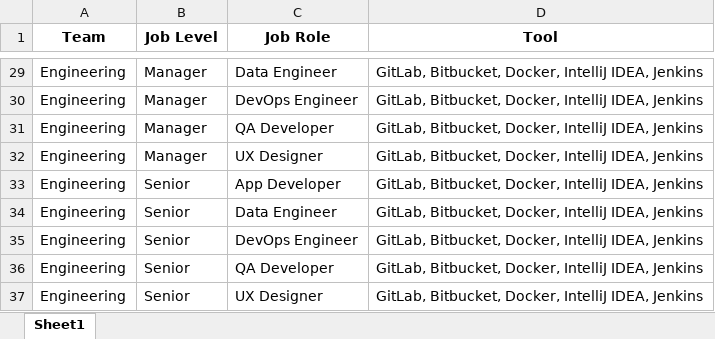
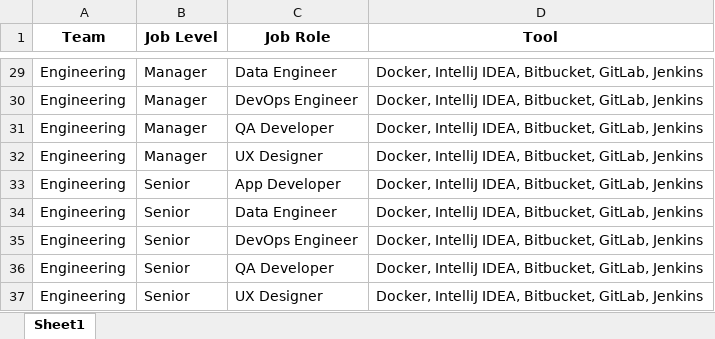
Before and after one commit to jzhen3/Employee-Access-Recommender, an Excel workbook: query.xlsx, sheet Sheet1, drawn as a sheet; only a part is shown, gaps mark what is left out; values as stored, in another font and other column widths than the file's, no borders; the diff covers the shown part only; the diff names each change by its address in the sheet, - before the commit and + after, or states it on an @@ line.

```diff
--- a/query.xlsx (sheet Sheet1)
+++ b/query.xlsx (sheet Sheet1)
-D29:D37 (Tool): GitLab, Bitbucket, Docker, IntelliJ IDEA, Jenkins
+D29:D37 (Tool): Docker, IntelliJ IDEA, Bitbucket, GitLab, Jenkins
```
Also changed, not shown: 27 edited cells elsewhere in this sheet, employee_service_access_data.xlsx, 21 other files.
